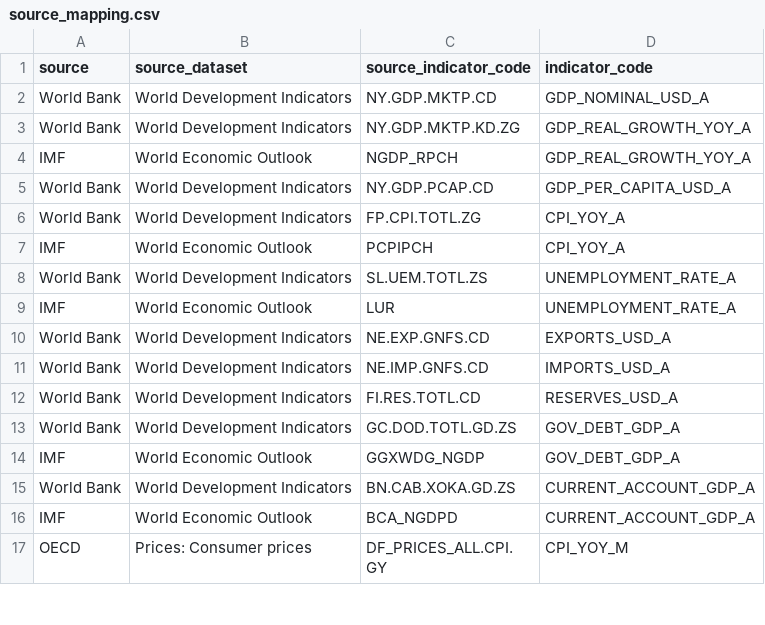
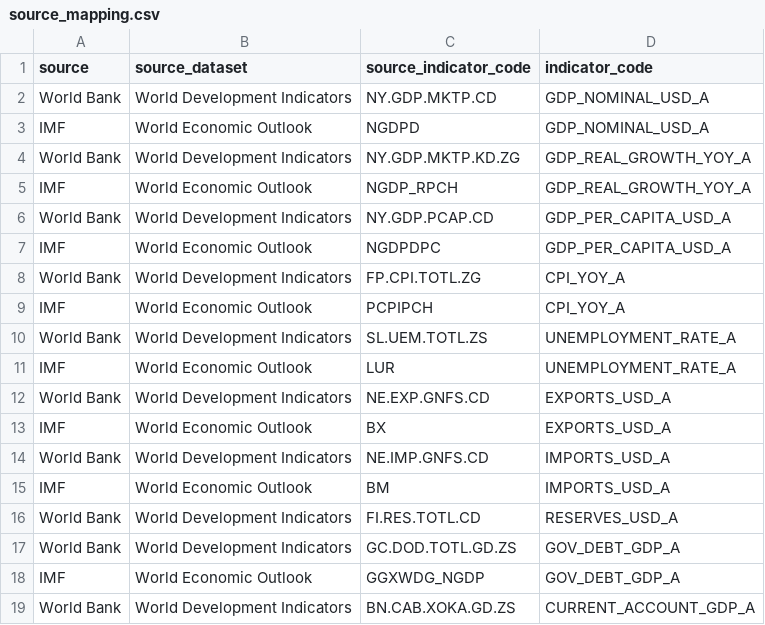
Before and after one commit to tianhaonan510-spec/macrohub-platform, a CSV file: metadata/source_mapping.csv, drawn as a sheet; only a part is shown; the shorter side is filled out with more unchanged rows; the diff covers the shown part only; the diff names each change by its address in the sheet, - before the commit and + after, or states it on an @@ line.

```diff
--- a/metadata/source_mapping.csv
+++ b/metadata/source_mapping.csv
+row 3: IMF | World Economic Outlook | NGDPD | GDP_NOMINAL_USD_A
+row 7: IMF | World Economic Outlook | NGDPDPC | GDP_PER_CAPITA_USD_A
+row 13: IMF | World Economic Outlook | BX | EXPORTS_USD_A
+row 15: IMF | World Economic Outlook | BM | IMPORTS_USD_A
```
Also changed, not shown: 44 added rows elsewhere in this file, data_clean/performance_report.csv, data_clean/quality_coverage_report.csv, 21 other files.
